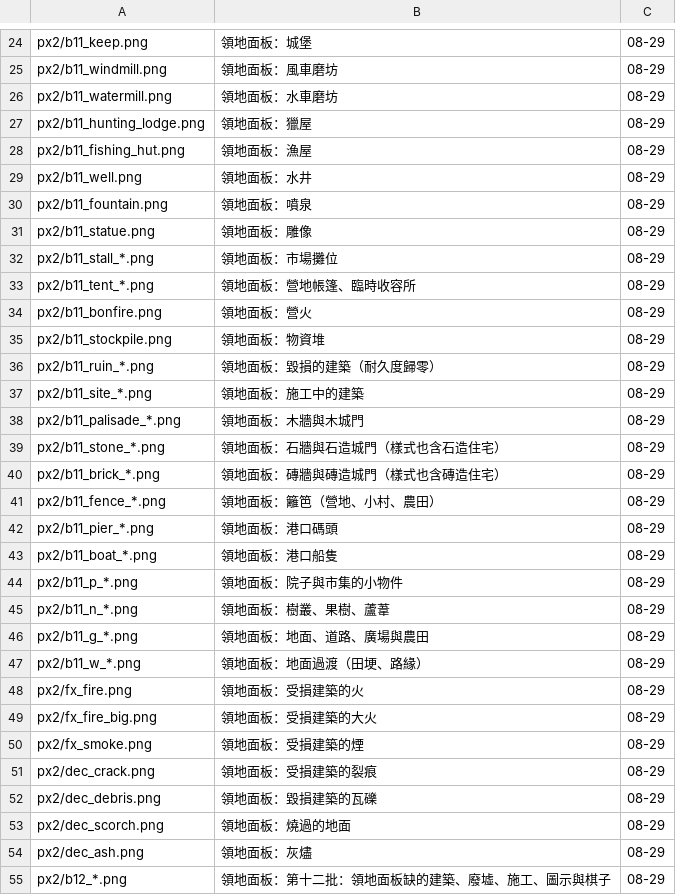
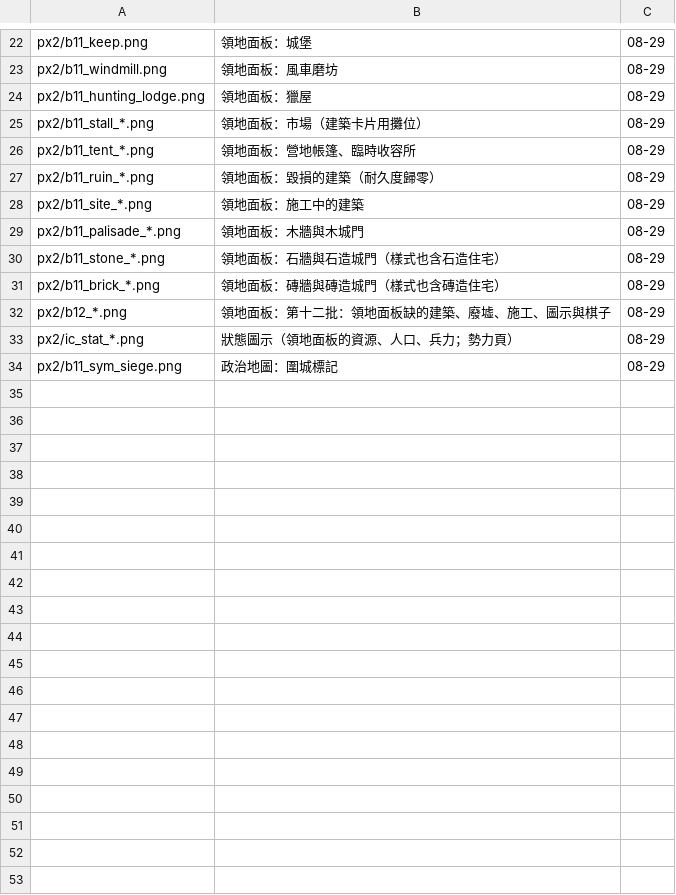
Before and after one commit to peter50903/World-Library, a CSV file: assets/保留素材.csv, drawn as a sheet; only a part is shown, gaps mark what is left out; the shorter side is filled out with more unchanged rows; the diff covers the shown part only.

```diff
--- a/assets/保留素材.csv
+++ b/assets/保留素材.csv
@@ -25,12 +23,5 @@ px2/b11_keep.png,領地面板：城堡,08-29
 px2/b11_windmill.png,領地面板：風車磨坊,08-29
-px2/b11_watermill.png,領地面板：水車磨坊,08-29
 px2/b11_hunting_lodge.png,領地面板：獵屋,08-29
-px2/b11_fishing_hut.png,領地面板：漁屋,08-29
-px2/b11_well.png,領地面板：水井,08-29
-px2/b11_fountain.png,領地面板：噴泉,08-29
-px2/b11_statue.png,領地面板：雕像,08-29
-px2/b11_stall_*.png,領地面板：市場攤位,08-29
+px2/b11_stall_*.png,領地面板：市場（建築卡片用攤位）,08-29
 px2/b11_tent_*.png,領地面板：營地帳篷、臨時收容所,08-29
-px2/b11_bonfire.png,領地面板：營火,08-29
-px2/b11_stockpile.png,領地面板：物資堆,08-29
 px2/b11_ruin_*.png,領地面板：毀損的建築（耐久度歸零）,08-29
@@ -40,16 +31,2 @@ px2/b11_stone_*.png,領地面板：石牆與石造城門（樣式也含石造住
 px2/b11_brick_*.png,領地面板：磚牆與磚造城門（樣式也含磚造住宅）,08-29
-px2/b11_fence_*.png,領地面板：籬笆（營地、小村、農田）,08-29
-px2/b11_pier_*.png,領地面板：港口碼頭,08-29
-px2/b11_boat_*.png,領地面板：港口船隻,08-29
-px2/b11_p_*.png,領地面板：院子與市集的小物件,08-29
-px2/b11_n_*.png,領地面板：樹叢、果樹、蘆葦,08-29
-px2/b11_g_*.png,領地面板：地面、道路、廣場與農田,08-29
-px2/b11_w_*.png,領地面板：地面過渡（田埂、路緣）,08-29
-px2/fx_fire.png,領地面板：受損建築的火,08-29
-px2/fx_fire_big.png,領地面板：受損建築的大火,08-29
-px2/fx_smoke.png,領地面板：受損建築的煙,08-29
-px2/dec_crack.png,領地面板：受損建築的裂痕,08-29
-px2/dec_debris.png,領地面板：毀損建築的瓦礫,08-29
-px2/dec_scorch.png,領地面板：燒過的地面,08-29
-px2/dec_ash.png,領地面板：灰燼,08-29
 px2/b12_*.png,領地面板：第十二批：領地面板缺的建築、廢墟、施工、圖示與棋子,08-29
```
Also changed, not shown: 2 removed rows elsewhere in this file, 18 other files.
